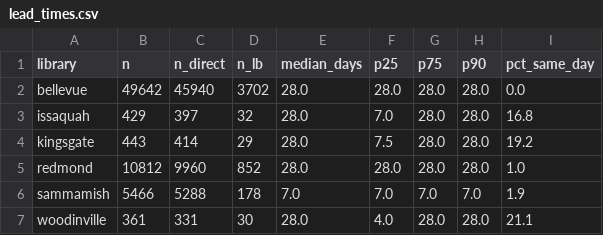
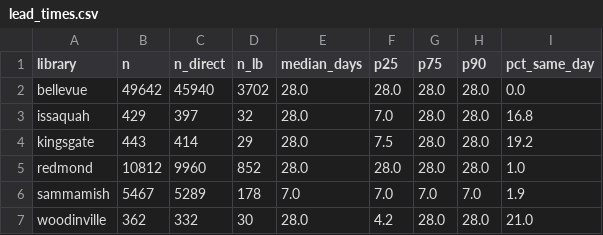
Before and after one commit to jschell/KCLS-room-tracker, a CSV file: data/reports/lead_times.csv, drawn as a sheet.

```diff
--- a/data/reports/lead_times.csv
+++ b/data/reports/lead_times.csv
@@ -5,3 +5,3 @@ kingsgate,443,414,29,28.0,7.5,28.0,28.0,19.2
 redmond,10812,9960,852,28.0,28.0,28.0,28.0,1.0
-sammamish,5466,5288,178,7.0,7.0,7.0,7.0,1.9
-woodinville,361,331,30,28.0,4.0,28.0,28.0,21.1
+sammamish,5467,5289,178,7.0,7.0,7.0,7.0,1.9
+woodinville,362,332,30,28.0,4.2,28.0,28.0,21.0
```
Also changed, not shown: data/reports/heatmap.csv, 4 other files.
